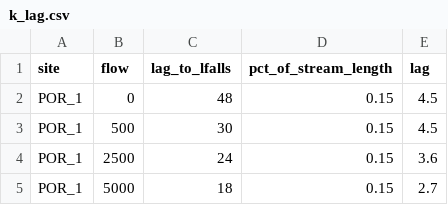
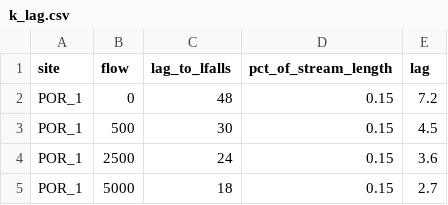
Before and after one commit to icprbcoop/lagk, a CSV file: data/parameters/k_lag.csv, drawn as a sheet; only a part is shown; the diff covers the shown part only.

```diff
--- a/data/parameters/k_lag.csv
+++ b/data/parameters/k_lag.csv
@@ -1,3 +1,3 @@
 site,flow,lag_to_lfalls,pct_of_stream_length,lag
-POR_1,0,48,0.15,4.5
+POR_1,0,48,0.15,7.2
 POR_1,500,30,0.15,4.5
```
Also changed, not shown: 7 added rows elsewhere in this file.
